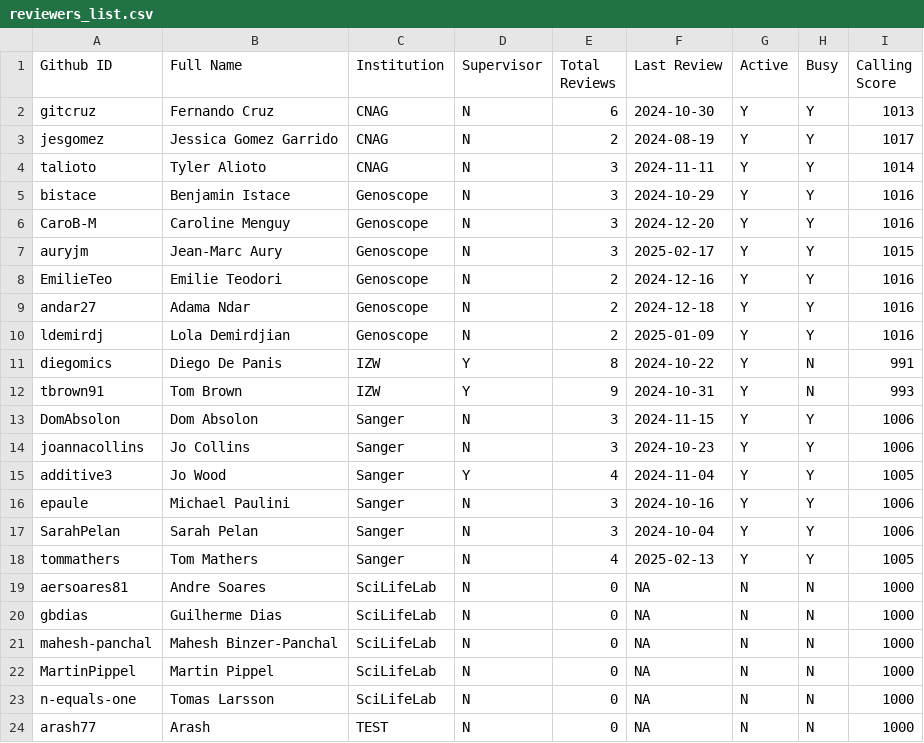
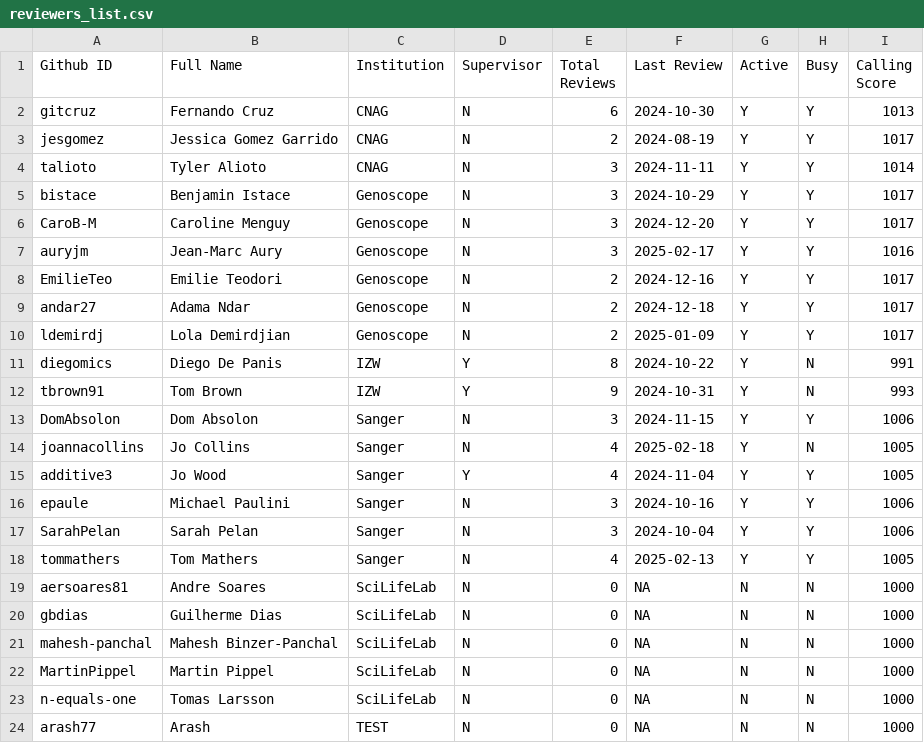
Before and after one commit to ERGA-consortium/EARs, a CSV file: rev/reviewers_list.csv, drawn as a sheet.

```diff
--- a/rev/reviewers_list.csv
+++ b/rev/reviewers_list.csv
@@ -4,8 +4,8 @@ jesgomez,Jessica Gomez Garrido,CNAG,N,2,2024-08-19,Y,Y,1017
 talioto,Tyler Alioto,CNAG,N,3,2024-11-11,Y,Y,1014
-bistace,Benjamin Istace,Genoscope,N,3,2024-10-29,Y,Y,1016
-CaroB-M,Caroline Menguy,Genoscope,N,3,2024-12-20,Y,Y,1016
-auryjm,Jean-Marc Aury,Genoscope,N,3,2025-02-17,Y,Y,1015
-EmilieTeo,Emilie Teodori,Genoscope,N,2,2024-12-16,Y,Y,1016
-andar27,Adama Ndar,Genoscope,N,2,2024-12-18,Y,Y,1016
-ldemirdj,Lola Demirdjian,Genoscope,N,2,2025-01-09,Y,Y,1016
+bistace,Benjamin Istace,Genoscope,N,3,2024-10-29,Y,Y,1017
+CaroB-M,Caroline Menguy,Genoscope,N,3,2024-12-20,Y,Y,1017
+auryjm,Jean-Marc Aury,Genoscope,N,3,2025-02-17,Y,Y,1016
+EmilieTeo,Emilie Teodori,Genoscope,N,2,2024-12-16,Y,Y,1017
+andar27,Adama Ndar,Genoscope,N,2,2024-12-18,Y,Y,1017
+ldemirdj,Lola Demirdjian,Genoscope,N,2,2025-01-09,Y,Y,1017
 diegomics,Diego De Panis,IZW,Y,8,2024-10-22,Y,N,991
@@ -13,3 +13,3 @@ tbrown91,Tom Brown,IZW,Y,9,2024-10-31,Y,N,993
 DomAbsolon,Dom Absolon,Sanger,N,3,2024-11-15,Y,Y,1006
-joannacollins,Jo Collins,Sanger,N,3,2024-10-23,Y,Y,1006
+joannacollins,Jo Collins,Sanger,N,4,2025-02-18,Y,N,1005
 additive3,Jo Wood,Sanger,Y,4,2024-11-04,Y,Y,1005
```
